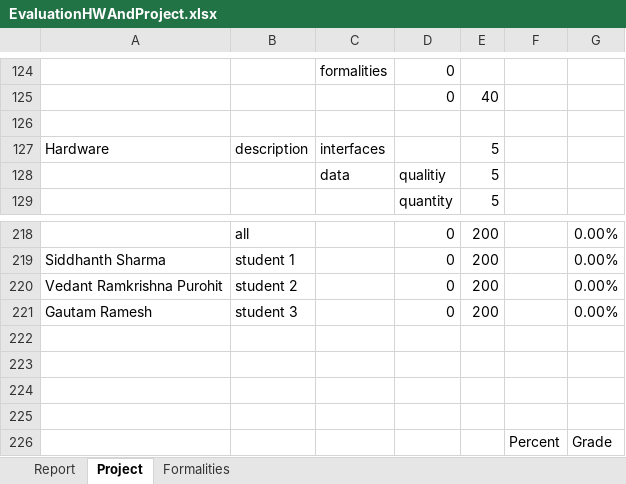
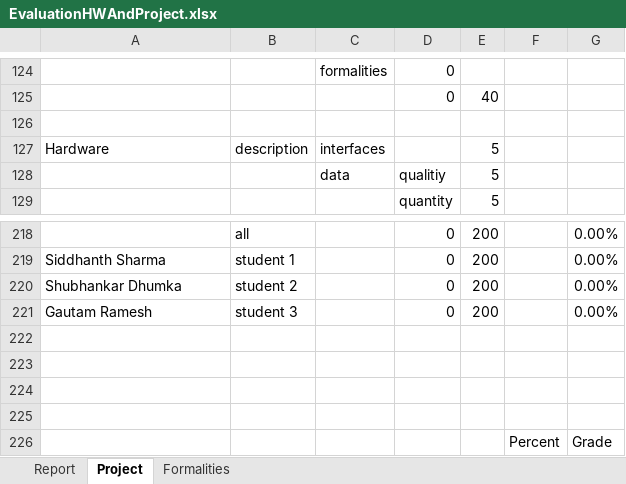
Before and after one commit to ssid1998/jetson-license-plate-entry-exit-system, an Excel workbook: ProjectManagement/EvaluationHWAndProject.xlsx, sheet Project, drawn as a sheet; only a part is shown, gaps mark what is left out; values as stored, in another font and other column widths than the file's, no cell formats; the diff covers the shown part only; the diff names each change by its address in the sheet, - before the commit and + after, or states it on an @@ line.

Commit message:
updated project sheet

```diff
--- a/ProjectManagement/EvaluationHWAndProject.xlsx (sheet Project)
+++ b/ProjectManagement/EvaluationHWAndProject.xlsx (sheet Project)
-A220: Vedant Ramkrishna Purohit
+A220: Shubhankar Dhumka
```
Also changed, not shown: merged cells elsewhere in this sheet, cell formats, 1 other file.
